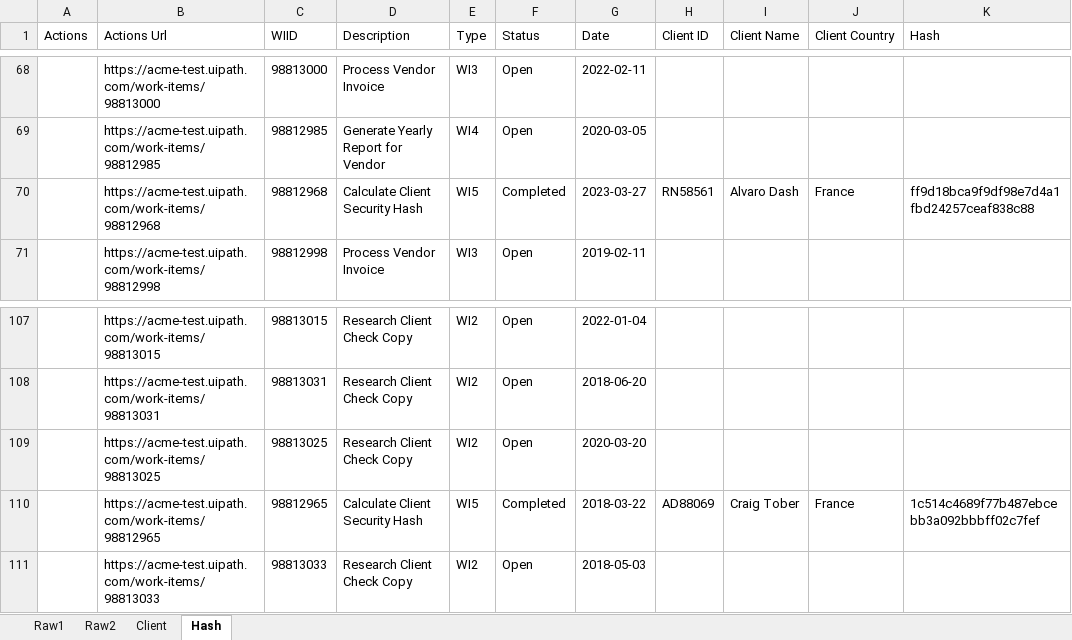
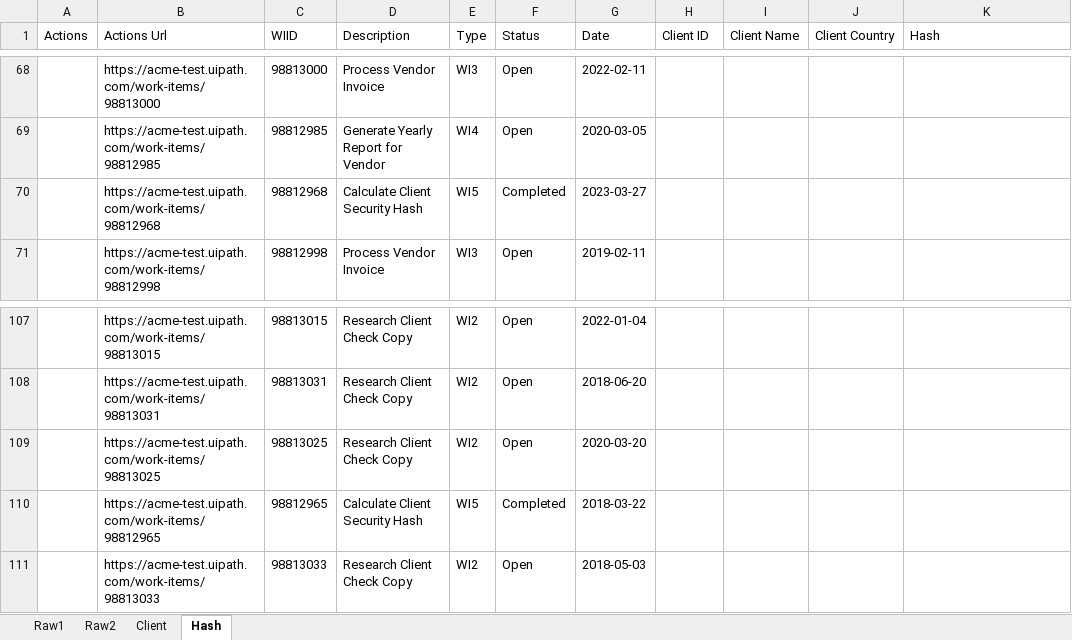
Before and after one commit to sbzkdl/RPA_ACME_REF, an Excel workbook: Export/Test.xlsx, sheet Hash, drawn as a sheet; only a part is shown, gaps mark what is left out; values as stored, in another font and other column widths than the file's, no borders; the diff covers the shown part only; the diff names each change by its address in the sheet, - before the commit and + after, or states it on an @@ line.

```diff
--- a/Export/Test.xlsx (sheet Hash)
+++ b/Export/Test.xlsx (sheet Hash)
-H70 (Client ID): RN58561
+H70 (Client ID): (empty)
-I70 (Client Name): Alvaro Dash
+I70 (Client Name): (empty)
-J70 (Client Country): France
+J70 (Client Country): (empty)
-K70 (Hash): ff9d18bca9f9df98e7d4a1fbd24257ceaf838c88
+K70 (Hash): (empty)
-H110 (Client ID): AD88069
+H110 (Client ID): (empty)
-I110 (Client Name): Craig Tober
+I110 (Client Name): (empty)
-J110 (Client Country): France
+J110 (Client Country): (empty)
-K110 (Hash): 1c514c4689f77b487ebcebb3a092bbbff02c7fef
+K110 (Hash): (empty)
```
Also changed, not shown: 64 edited cells elsewhere in this sheet, sheet Client, 16 other files.
